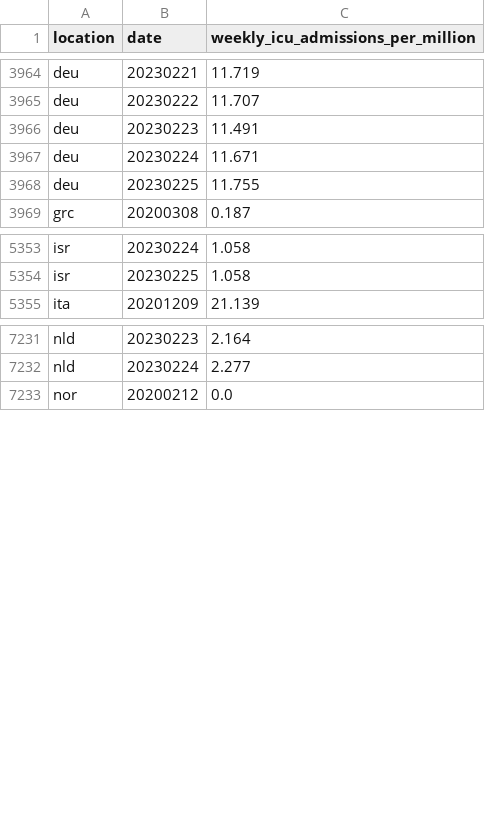
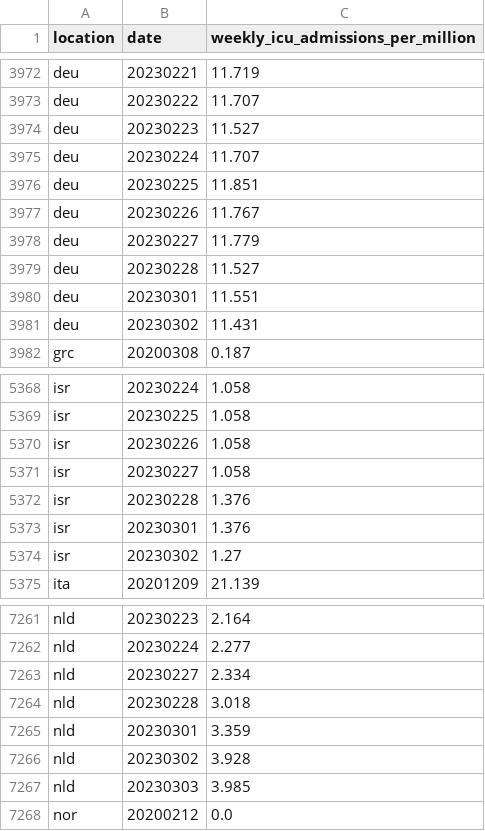
Before and after one commit to open-numbers/ddf--owid--covid_19, a CSV file: ddf--datapoints--weekly_icu_admissions_per_million--by--location--date.csv, drawn as a sheet; only a part is shown, gaps mark what is left out; the diff covers the shown part only.

```diff
--- a/ddf--datapoints--weekly_icu_admissions_per_million--by--location--date.csv
+++ b/ddf--datapoints--weekly_icu_admissions_per_million--by--location--date.csv
@@ -3965,5 +3973,10 @@ deu,20230221,11.719
 deu,20230222,11.707
-deu,20230223,11.491
-deu,20230224,11.671
-deu,20230225,11.755
+deu,20230223,11.527
+deu,20230224,11.707
+deu,20230225,11.851
+deu,20230226,11.767
+deu,20230227,11.779
+deu,20230228,11.527
+deu,20230301,11.551
+deu,20230302,11.431
 grc,20200308,0.187
@@ -5354,2 +5369,7 @@ isr,20230224,1.058
 isr,20230225,1.058
+isr,20230226,1.058
+isr,20230227,1.058
+isr,20230228,1.376
+isr,20230301,1.376
+isr,20230302,1.27
 ita,20201209,21.139
@@ -7232,2 +7262,7 @@ nld,20230223,2.164
 nld,20230224,2.277
+nld,20230227,2.334
+nld,20230228,3.018
+nld,20230301,3.359
+nld,20230302,3.928
+nld,20230303,3.985
 nor,20200212,0.0
```
Also changed, not shown: 27 added rows and 38 edited cells elsewhere in this file, ddf--datapoints--excess_mortality--by--location--date.csv, ddf--datapoints--excess_mortality_cumulative--by--location--date.csv, 37 other files.
